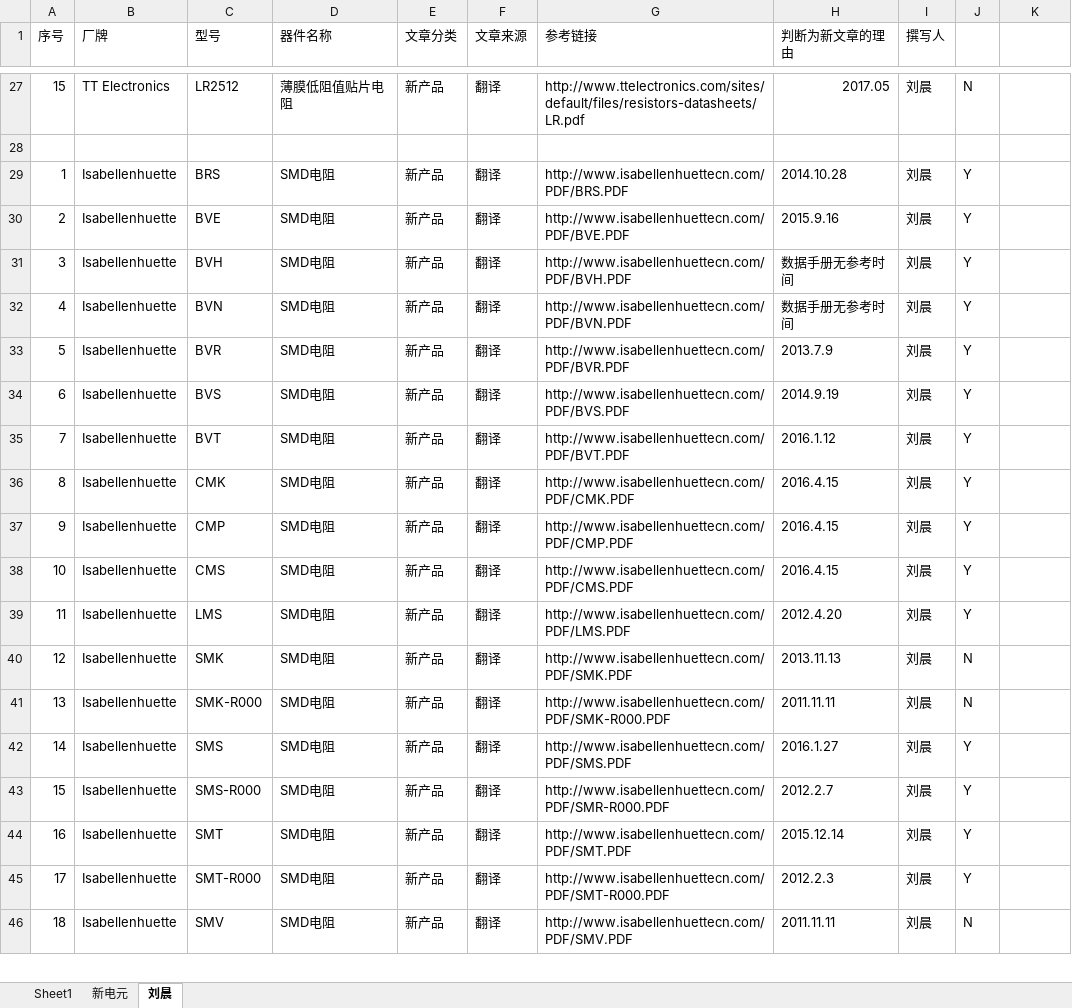
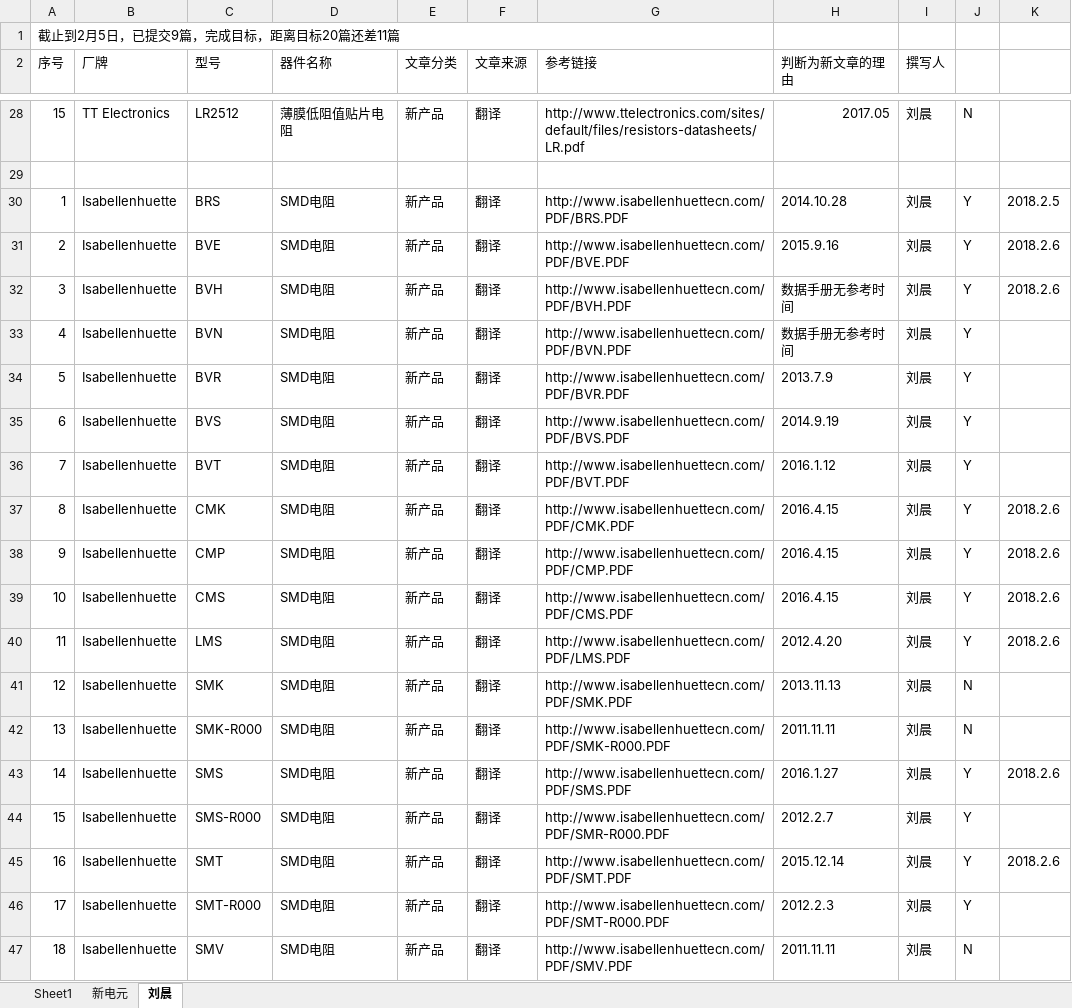
Before and after one commit to chunguangCG/shiqiang, an Excel workbook: 主题分工情况记录.xlsx, sheet 刘晨, drawn as a sheet; only a part is shown, gaps mark what is left out; values as stored, in another font and other column widths than the file's, no cell formats; addresses are those after the commit; the diff names each change by its address in the sheet, - before the commit and + after, or states it on an @@ line.

```diff
--- a/主题分工情况记录.xlsx (sheet 刘晨)
+++ b/主题分工情况记录.xlsx (sheet 刘晨)
+row 1: 截止到2月5日，已提交9篇，完成目标，距离目标20篇还差11篇
-K30: (empty)
+K30: 2018.2.5
-K31:K32: (empty)
+K31:K32: 2018.2.6
-K37:K40: (empty)
+K37:K40: 2018.2.6
-K43: (empty)
+K43: 2018.2.6
-K45: (empty)
+K45: 2018.2.6
```
Also changed, not shown: sheet 新电元, cell formats.
